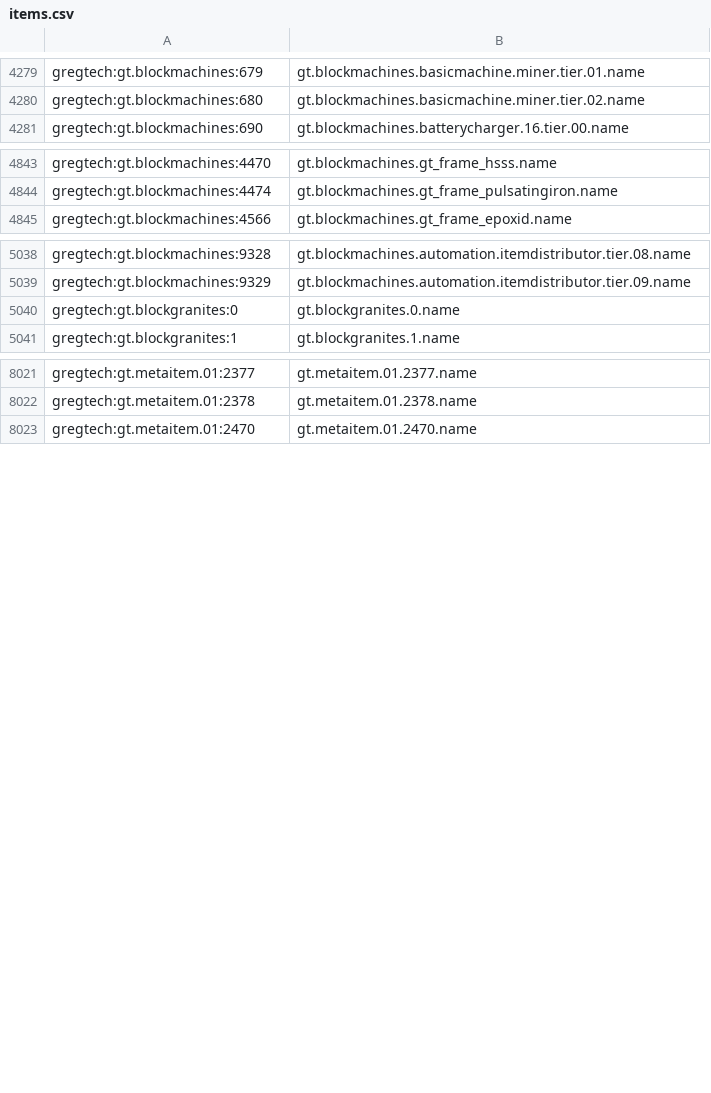
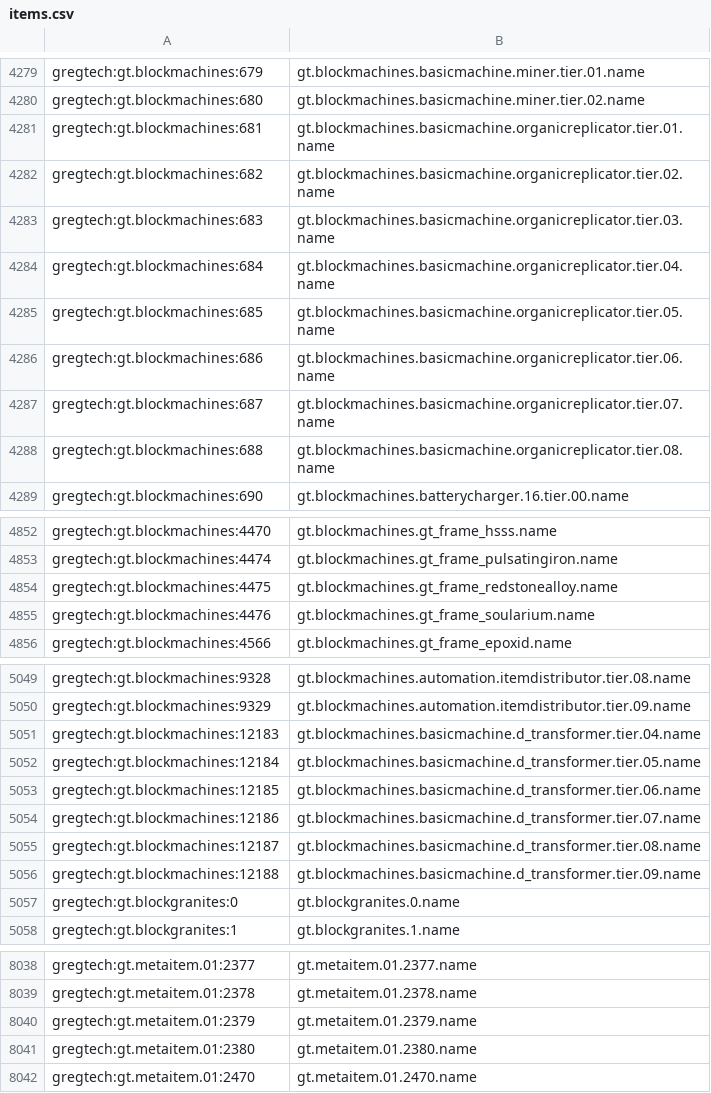
Before and after one commit to Jen0k/MinecraftIISServer, a CSV file: config/AppliedEnergistics2/recipes/items.csv, drawn as a sheet; only a part is shown, gaps mark what is left out; the diff covers the shown part only; the diff names each change by its address in the sheet, - before the commit and + after, or states it on an @@ line.

```diff
--- a/config/AppliedEnergistics2/recipes/items.csv
+++ b/config/AppliedEnergistics2/recipes/items.csv
+row 4281: gregtech:gt.blockmachines:681 | gt.blockmachines.basicmachine.organicreplicator.tier.01.name
+row 4282: gregtech:gt.blockmachines:682 | gt.blockmachines.basicmachine.organicreplicator.tier.02.name
+row 4283: gregtech:gt.blockmachines:683 | gt.blockmachines.basicmachine.organicreplicator.tier.03.name
+row 4284: gregtech:gt.blockmachines:684 | gt.blockmachines.basicmachine.organicreplicator.tier.04.name
+row 4285: gregtech:gt.blockmachines:685 | gt.blockmachines.basicmachine.organicreplicator.tier.05.name
+row 4286: gregtech:gt.blockmachines:686 | gt.blockmachines.basicmachine.organicreplicator.tier.06.name
+row 4287: gregtech:gt.blockmachines:687 | gt.blockmachines.basicmachine.organicreplicator.tier.07.name
+row 4288: gregtech:gt.blockmachines:688 | gt.blockmachines.basicmachine.organicreplicator.tier.08.name
+row 4854: gregtech:gt.blockmachines:4475 | gt.blockmachines.gt_frame_redstonealloy.name
+row 4855: gregtech:gt.blockmachines:4476 | gt.blockmachines.gt_frame_soularium.name
+row 5051: gregtech:gt.blockmachines:12183 | gt.blockmachines.basicmachine.d_transformer.tier.04.name
+row 5052: gregtech:gt.blockmachines:12184 | gt.blockmachines.basicmachine.d_transformer.tier.05.name
+row 5053: gregtech:gt.blockmachines:12185 | gt.blockmachines.basicmachine.d_transformer.tier.06.name
+row 5054: gregtech:gt.blockmachines:12186 | gt.blockmachines.basicmachine.d_transformer.tier.07.name
+row 5055: gregtech:gt.blockmachines:12187 | gt.blockmachines.basicmachine.d_transformer.tier.08.name
+row 5056: gregtech:gt.blockmachines:12188 | gt.blockmachines.basicmachine.d_transformer.tier.09.name
+row 8040: gregtech:gt.metaitem.01:2379 | gt.metaitem.01.2379.name
+row 8041: gregtech:gt.metaitem.01:2380 | gt.metaitem.01.2380.name
```
Also changed, not shown: 15 added rows elsewhere in this file, 35 other files.
